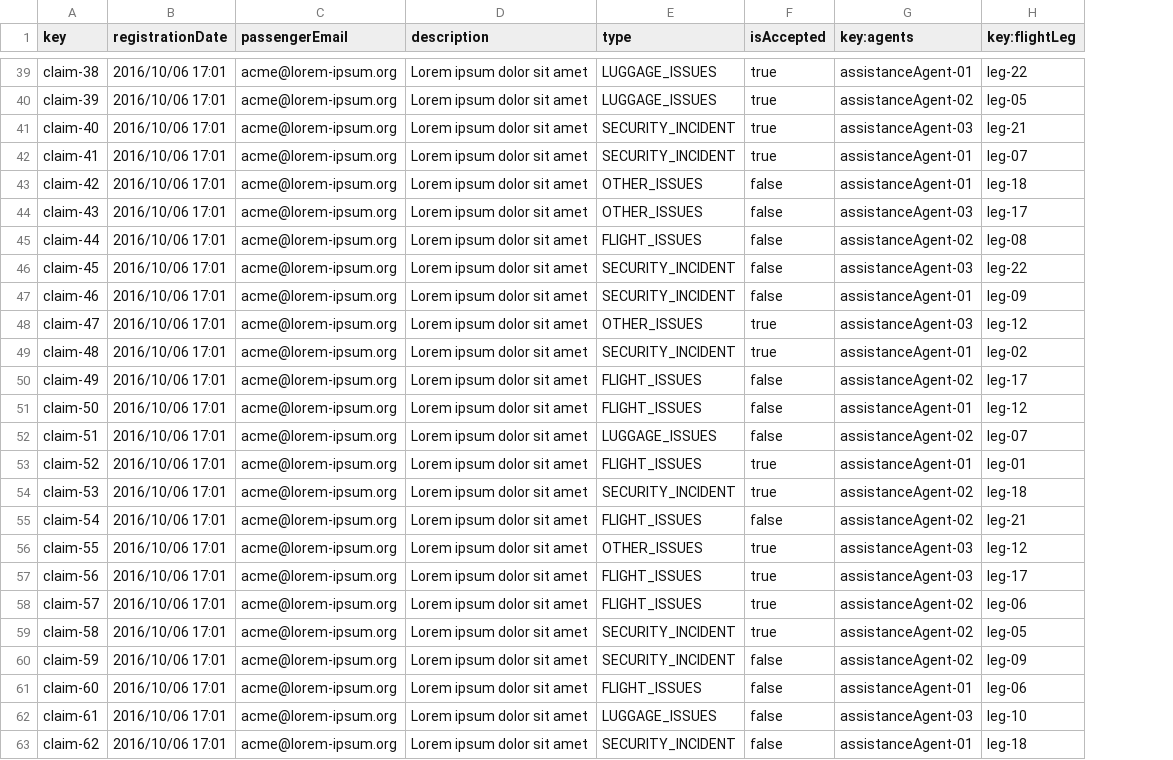
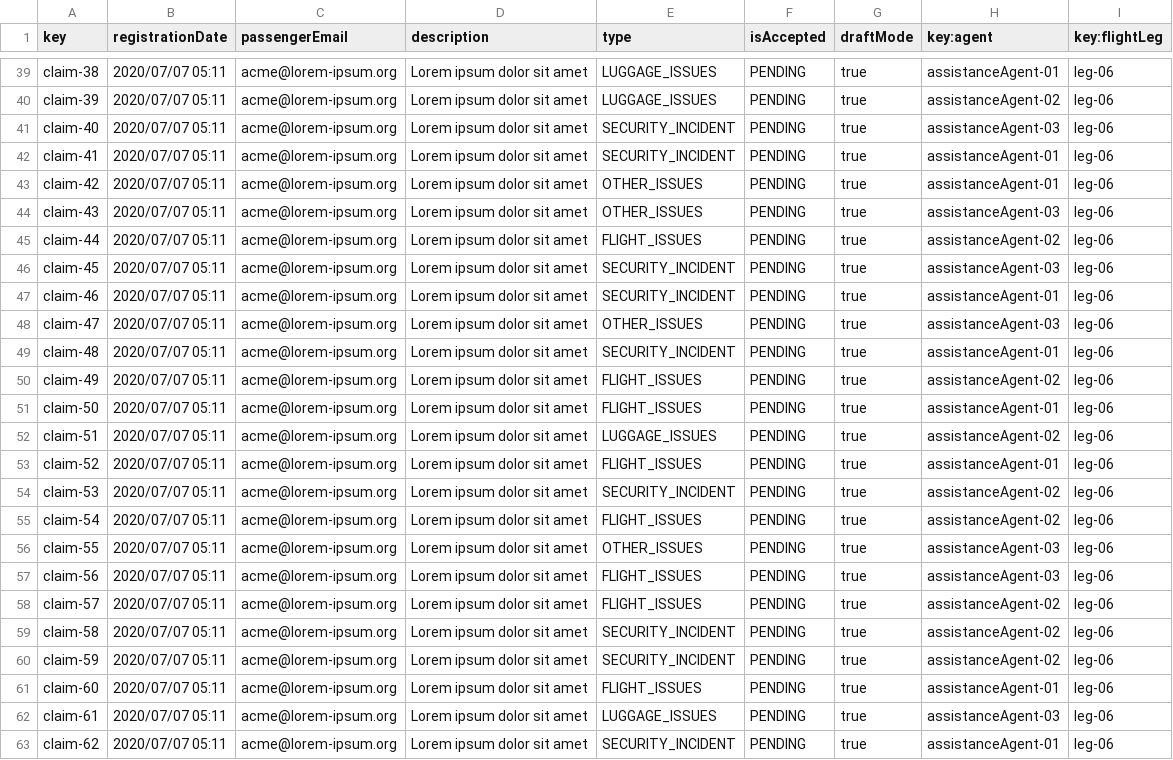
Before and after one commit to agudevbon/Acme-ANS-D03, a CSV file: src/main/resources/WEB-INF/data/sample/claim.csv, drawn as a sheet; only a part is shown, gaps mark what is left out; addresses are those after the commit; the diff covers the shown part only; the diff names each change by its address in the sheet, - before the commit and + after, or states it on an @@ line.

```diff
--- a/src/main/resources/WEB-INF/data/sample/claim.csv
+++ b/src/main/resources/WEB-INF/data/sample/claim.csv
+column G (draftMode), rows 39-63: all true
-H1: key:agents
+H1: key:agent
-B39:B63 (registrationDate): 2016/10/06 17:01
+B39:B63 (registrationDate): 2020/07/07 05:11
-F39:F42 (isAccepted): true
+F39:F42 (isAccepted): PENDING
-I39 (key:flightLeg): leg-22
+I39 (key:flightLeg): leg-06
-I40 (key:flightLeg): leg-05
+I40 (key:flightLeg): leg-06
-I41 (key:flightLeg): leg-21
+I41 (key:flightLeg): leg-06
-I42 (key:flightLeg): leg-07
+I42 (key:flightLeg): leg-06
-F43:F47 (isAccepted): false
+F43:F47 (isAccepted): PENDING
-I43 (key:flightLeg): leg-18
+I43 (key:flightLeg): leg-06
-I44 (key:flightLeg): leg-17
+I44 (key:flightLeg): leg-06
-I45 (key:flightLeg): leg-08
+I45 (key:flightLeg): leg-06
-I46 (key:flightLeg): leg-22
+I46 (key:flightLeg): leg-06
-I47 (key:flightLeg): leg-09
+I47 (key:flightLeg): leg-06
-F48:F49 (isAccepted): true
+F48:F49 (isAccepted): PENDING
-I48 (key:flightLeg): leg-12
+I48 (key:flightLeg): leg-06
-I49 (key:flightLeg): leg-02
+I49 (key:flightLeg): leg-06
-F50:F52 (isAccepted): false
+F50:F52 (isAccepted): PENDING
-I50 (key:flightLeg): leg-17
+I50 (key:flightLeg): leg-06
-I51 (key:flightLeg): leg-12
+I51 (key:flightLeg): leg-06
-I52 (key:flightLeg): leg-07
+I52 (key:flightLeg): leg-06
-F53:F54 (isAccepted): true
+F53:F54 (isAccepted): PENDING
-I53 (key:flightLeg): leg-01
+I53 (key:flightLeg): leg-06
-I54 (key:flightLeg): leg-18
+I54 (key:flightLeg): leg-06
-F55 (isAccepted): false
+F55 (isAccepted): PENDING
-I55 (key:flightLeg): leg-21
+I55 (key:flightLeg): leg-06
-F56:F59 (isAccepted): true
+F56:F59 (isAccepted): PENDING
-I56 (key:flightLeg): leg-12
+I56 (key:flightLeg): leg-06
-I57 (key:flightLeg): leg-17
+I57 (key:flightLeg): leg-06
-I59 (key:flightLeg): leg-05
+I59 (key:flightLeg): leg-06
-F60:F63 (isAccepted): false
+F60:F63 (isAccepted): PENDING
-I60 (key:flightLeg): leg-09
+I60 (key:flightLeg): leg-06
-I62 (key:flightLeg): leg-10
+I62 (key:flightLeg): leg-06
-I63 (key:flightLeg): leg-18
+I63 (key:flightLeg): leg-06
```
Also changed, not shown: 121 edited cells elsewhere in this file.
